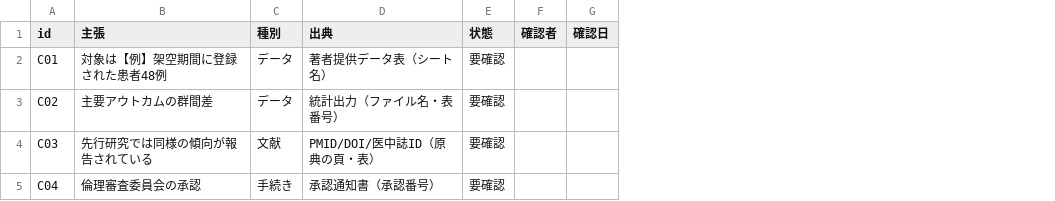
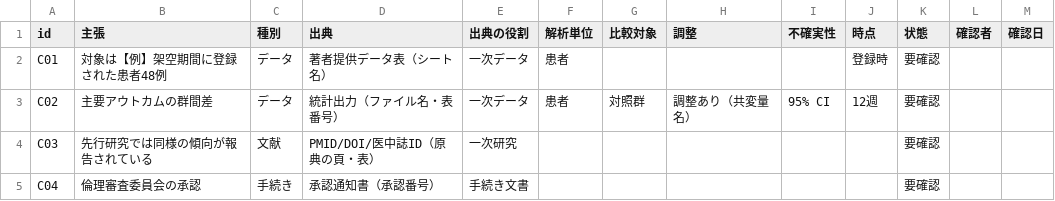
Before and after one commit to kajisho5/japanese-medical-writing.skill, a CSV file: japanese-medical-writing/assets/claims_ledger.csv, drawn as a sheet; the diff names each change by its address in the sheet, - before the commit and + after, or states it on an @@ line.

```diff
--- a/japanese-medical-writing/assets/claims_ledger.csv
+++ b/japanese-medical-writing/assets/claims_ledger.csv
+column E (出典の役割), rows 2-5: 一次データ | 一次データ | 一次研究 | 手続き文書
+column F (解析単位), rows 2-3: 患者 | 患者
+column G (比較対象), row 3: 対照群
+column H (調整), row 3: 調整あり（共変量名）
+column I (不確実性), row 3: 95% CI
+column J (時点), rows 2-3: 登録時 | 12週
```
Also changed, not shown: 10 other files.
